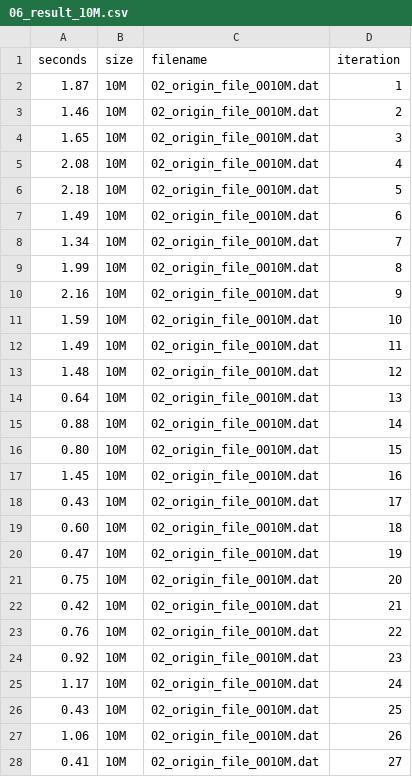
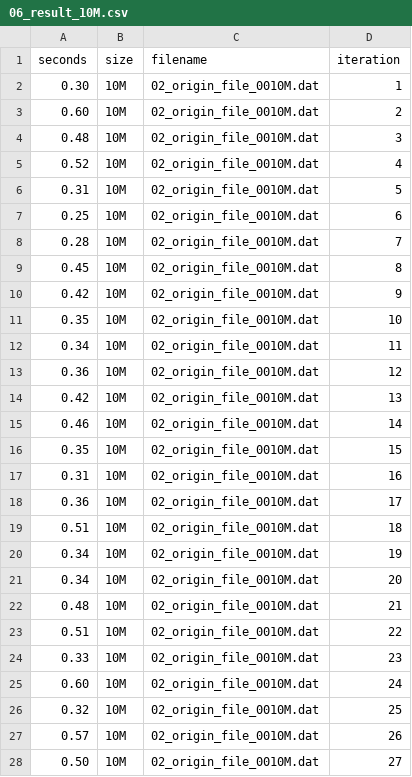
Before and after one commit to Ssruno/punching-nat-test-bed, a CSV file: benchmark-ipsec/experiments/06_ipsec_netcat_delay/results/06_result_10M.csv, drawn as a sheet; only a part is shown; the diff covers the shown part only.

```diff
--- a/benchmark-ipsec/experiments/06_ipsec_netcat_delay/results/06_result_10M.csv
+++ b/benchmark-ipsec/experiments/06_ipsec_netcat_delay/results/06_result_10M.csv
@@ -1,28 +1,28 @@
 seconds;size;filename;iteration
-1.87; 10M; 02_origin_file_0010M.dat; 1
-1.46; 10M; 02_origin_file_0010M.dat; 2
-1.65; 10M; 02_origin_file_0010M.dat; 3
-2.08; 10M; 02_origin_file_0010M.dat; 4
-2.18; 10M; 02_origin_file_0010M.dat; 5
-1.49; 10M; 02_origin_file_0010M.dat; 6
-1.34; 10M; 02_origin_file_0010M.dat; 7
-1.99; 10M; 02_origin_file_0010M.dat; 8
-2.16; 10M; 02_origin_file_0010M.dat; 9
-1.59; 10M; 02_origin_file_0010M.dat; 10
-1.49; 10M; 02_origin_file_0010M.dat; 11
-1.48; 10M; 02_origin_file_0010M.dat; 12
-0.64; 10M; 02_origin_file_0010M.dat; 13
-0.88; 10M; 02_origin_file_0010M.dat; 14
-0.80; 10M; 02_origin_file_0010M.dat; 15
-1.45; 10M; 02_origin_file_0010M.dat; 16
-0.43; 10M; 02_origin_file_0010M.dat; 17
-0.60; 10M; 02_origin_file_0010M.dat; 18
-0.47; 10M; 02_origin_file_0010M.dat; 19
-0.75; 10M; 02_origin_file_0010M.dat; 20
-0.42; 10M; 02_origin_file_0010M.dat; 21
-0.76; 10M; 02_origin_file_0010M.dat; 22
-0.92; 10M; 02_origin_file_0010M.dat; 23
-1.17; 10M; 02_origin_file_0010M.dat; 24
-0.43; 10M; 02_origin_file_0010M.dat; 25
-1.06; 10M; 02_origin_file_0010M.dat; 26
-0.41; 10M; 02_origin_file_0010M.dat; 27
+0.30; 10M; 02_origin_file_0010M.dat; 1
+0.60; 10M; 02_origin_file_0010M.dat; 2
+0.48; 10M; 02_origin_file_0010M.dat; 3
+0.52; 10M; 02_origin_file_0010M.dat; 4
+0.31; 10M; 02_origin_file_0010M.dat; 5
+0.25; 10M; 02_origin_file_0010M.dat; 6
+0.28; 10M; 02_origin_file_0010M.dat; 7
+0.45; 10M; 02_origin_file_0010M.dat; 8
+0.42; 10M; 02_origin_file_0010M.dat; 9
+0.35; 10M; 02_origin_file_0010M.dat; 10
+0.34; 10M; 02_origin_file_0010M.dat; 11
+0.36; 10M; 02_origin_file_0010M.dat; 12
+0.42; 10M; 02_origin_file_0010M.dat; 13
+0.46; 10M; 02_origin_file_0010M.dat; 14
+0.35; 10M; 02_origin_file_0010M.dat; 15
+0.31; 10M; 02_origin_file_0010M.dat; 16
+0.36; 10M; 02_origin_file_0010M.dat; 17
+0.51; 10M; 02_origin_file_0010M.dat; 18
+0.34; 10M; 02_origin_file_0010M.dat; 19
+0.34; 10M; 02_origin_file_0010M.dat; 20
+0.48; 10M; 02_origin_file_0010M.dat; 21
+0.51; 10M; 02_origin_file_0010M.dat; 22
+0.33; 10M; 02_origin_file_0010M.dat; 23
+0.60; 10M; 02_origin_file_0010M.dat; 24
+0.32; 10M; 02_origin_file_0010M.dat; 25
+0.57; 10M; 02_origin_file_0010M.dat; 26
+0.50; 10M; 02_origin_file_0010M.dat; 27
```
Also changed, not shown: 3 edited cells elsewhere in this file, benchmark-ipsec/experiments/06_ipsec_netcat_delay/results/06_ipsec_netcat_delay_results.csv, benchmark-ipsec/experiments/06_ipsec_netcat_delay/results/06_result_1000M.csv, 13 other files.
